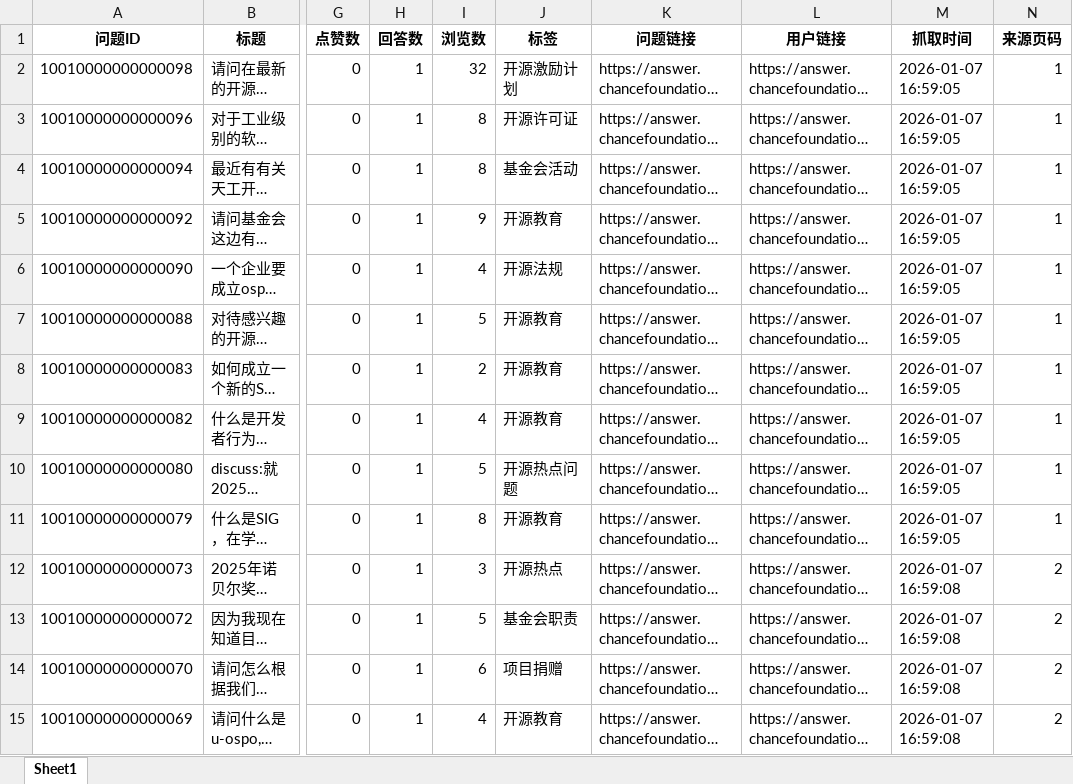
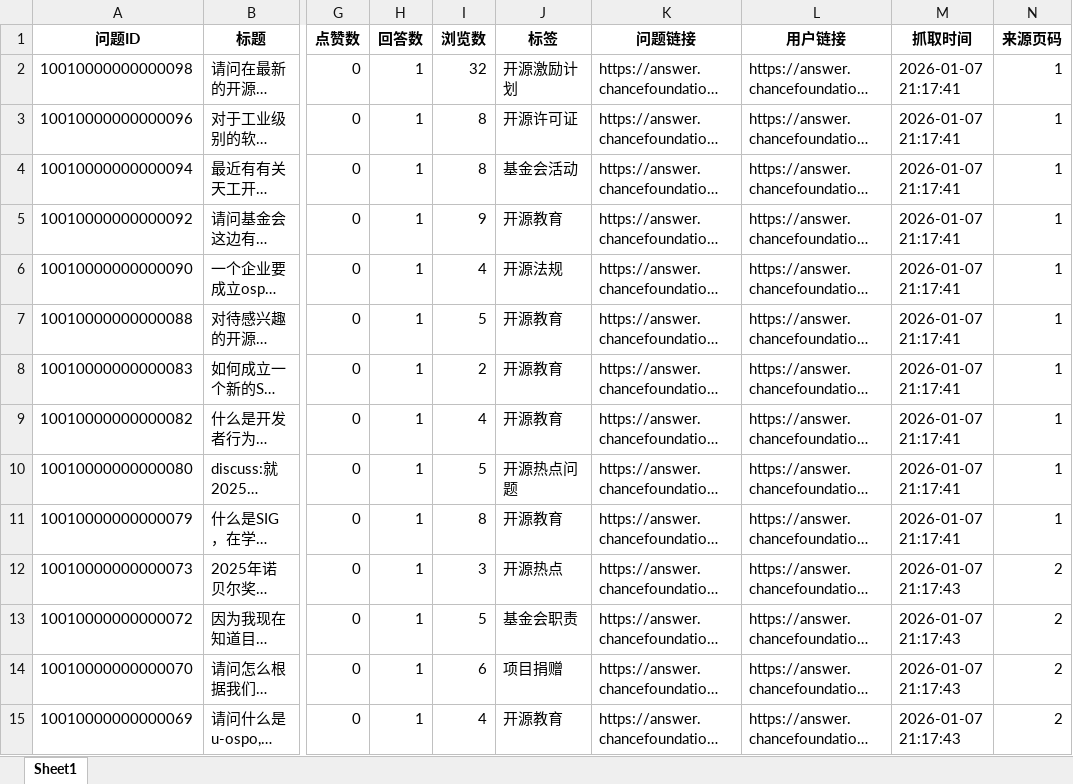
Before and after one commit to HaoJinjin/foundation-qa-crawler, an Excel workbook: backendData/output/questions_data_full.xlsx, sheet Sheet1, drawn as a sheet; only a part is shown, gaps mark what is left out; long unchanged cells end in …; values as stored, in another font and other column widths than the file's, no borders; the diff covers the shown part only; the diff names each change by its address in the sheet, - before the commit and + after, or states it on an @@ line.

```diff
--- a/backendData/output/questions_data_full.xlsx (sheet Sheet1)
+++ b/backendData/output/questions_data_full.xlsx (sheet Sheet1)
-M2:M11 (抓取时间): 2026-01-07 16:59:05
+M2:M11 (抓取时间): 2026-01-07 21:17:41
-M12:M15 (抓取时间): 2026-01-07 16:59:08
+M12:M15 (抓取时间): 2026-01-07 21:17:43
```
Also changed, not shown: 25 edited cells elsewhere in this sheet, backendData/output/questions_data.xlsx, 16 other files.
